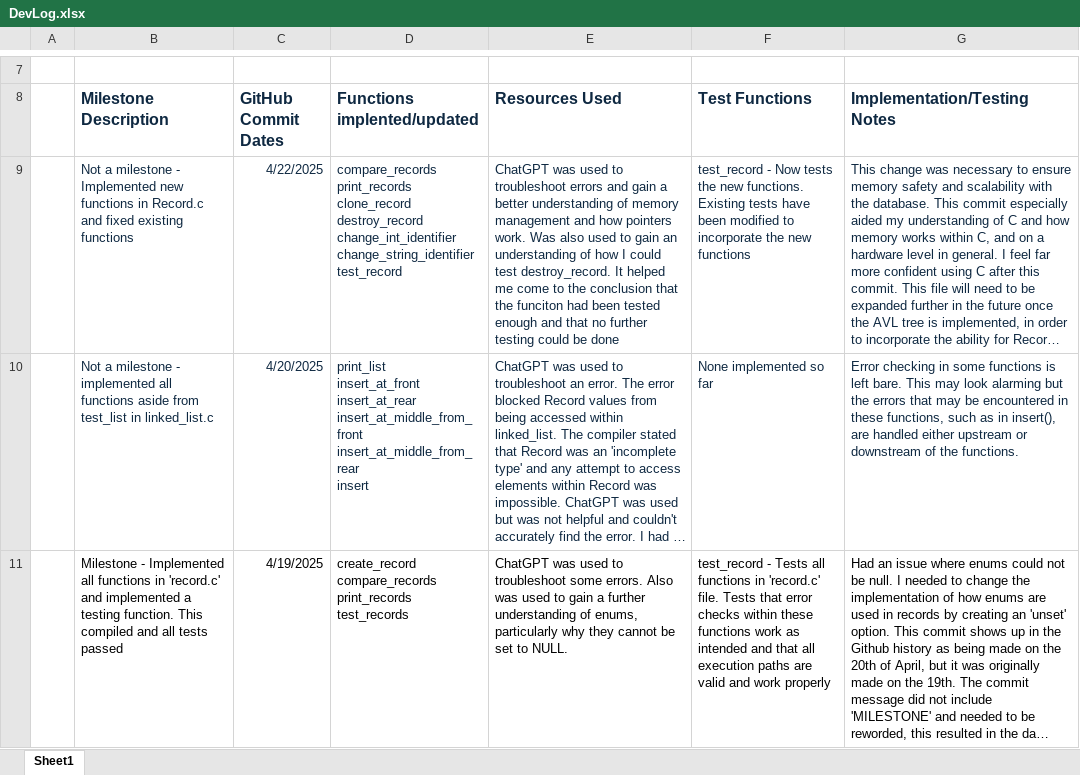
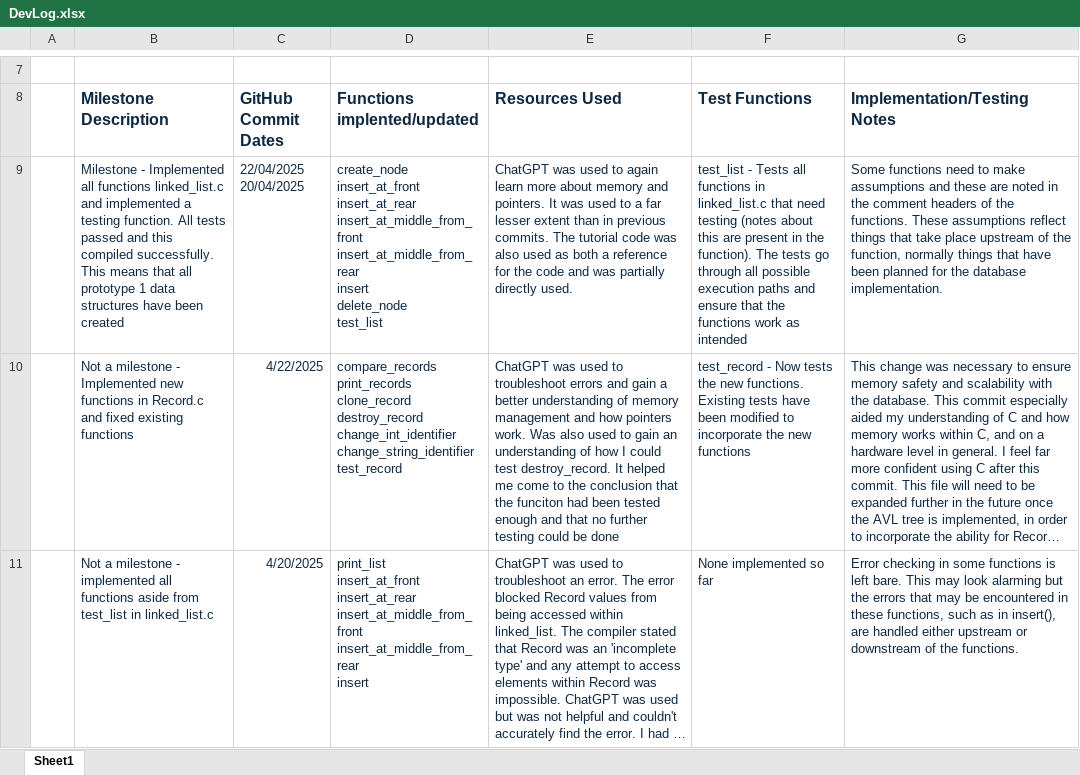
Before and after one commit to BronsonKBilling/KIT205_575952, an Excel workbook: DevLog.xlsx, sheet Sheet1, drawn as a sheet; only a part is shown, gaps mark what is left out; the shorter side is filled out with more unchanged rows; long unchanged cells end in …; values as stored, in another font and other column widths than the file's, no borders; ↵ is a line break in a cell; the diff names each change by its address in the sheet, - before the commit and + after, or states it on an @@ line.

Commit message:
Milestone - prototype 1 datastructures have been implemented and tested.

```diff
--- a/DevLog.xlsx (sheet Sheet1)
+++ b/DevLog.xlsx (sheet Sheet1)
+row 9:  | Milestone - Implemented all functions linked_list.c and implemented a testing function. All tests passed and this compiled successfully. This means that all prototype 1 data structures have been created | 22/04/2025 ↵ 20/04/2025 | create_node ↵ insert_at_front ↵ insert_at_rear ↵ insert_at_middle_from_front ↵ insert_at_middle_from_rear ↵ insert ↵ delete_node ↵ test_list | ChatGPT was used to again learn more about memory and pointers. It was used to a far lesser extent than in previous commits. The tutorial code was also used as both a reference for the code and was partially directly used. | test_list - Tests all functions in linked_list.c that need testing (notes about this are present in the function). The tests go through all possible execution paths and ensure that the functions work as intended | Some functions need to make assumptions and these are noted in the comment headers of the functions. These assumptions reflect things that take place upstream of the function, normally things that have been planned for the database implementation.
```
Also changed, not shown: 3 other files.
